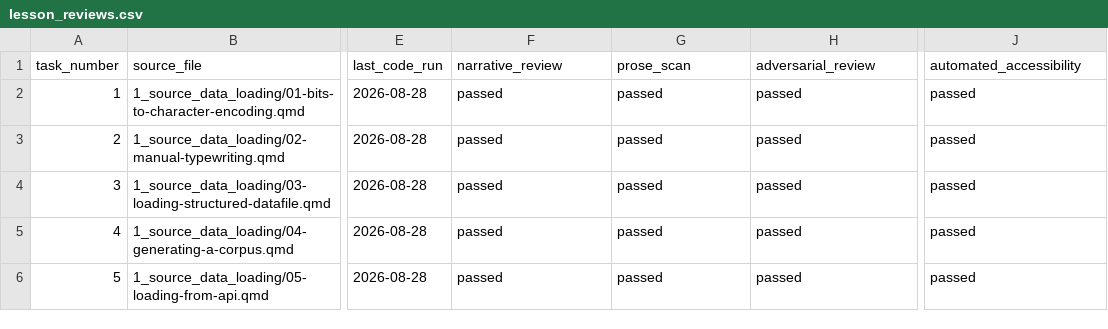
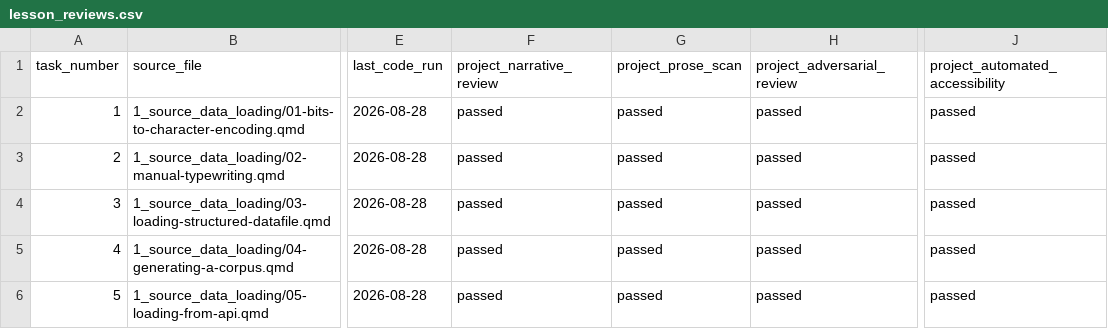
Before and after one commit to farach/periodic_table_nlp, a CSV file: data/lesson_reviews.csv, drawn as a sheet; only a part is shown, gaps mark what is left out; the diff names each change by its address in the sheet, - before the commit and + after, or states it on an @@ line.

```diff
--- a/data/lesson_reviews.csv
+++ b/data/lesson_reviews.csv
-F1: narrative_review
+F1: project_narrative_review
-G1: prose_scan
+G1: project_prose_scan
-H1: adversarial_review
+H1: project_adversarial_review
-J1: automated_accessibility
+J1: project_automated_accessibility
```
Also changed, not shown: 23 other files.
